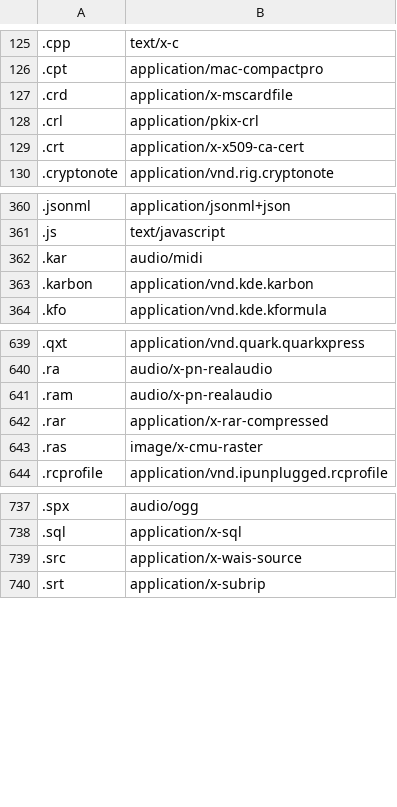
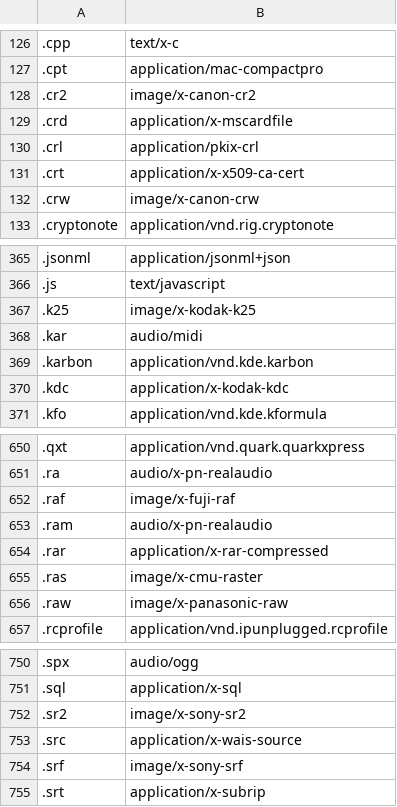
Before and after one commit to Black-Kamelia/Hedera, a CSV file: server/src/main/resources/mime-type-catalog.csv, drawn as a sheet; only a part is shown, gaps mark what is left out; the diff covers the shown part only; the diff names each change by its address in the sheet, - before the commit and + after, or states it on an @@ line.

Commit message:
Added missing mime type mappings

```diff
--- a/server/src/main/resources/mime-type-catalog.csv
+++ b/server/src/main/resources/mime-type-catalog.csv
+row 128: .cr2 | image/x-canon-cr2
+row 132: .crw | image/x-canon-crw
+row 367: .k25 | image/x-kodak-k25
+row 370: .kdc | application/x-kodak-kdc
+row 652: .raf | image/x-fuji-raf
+row 656: .raw | image/x-panasonic-raw
+row 752: .sr2 | image/x-sony-sr2
+row 754: .srf | image/x-sony-srf
```
Also changed, not shown: 8 added rows elsewhere in this file.
